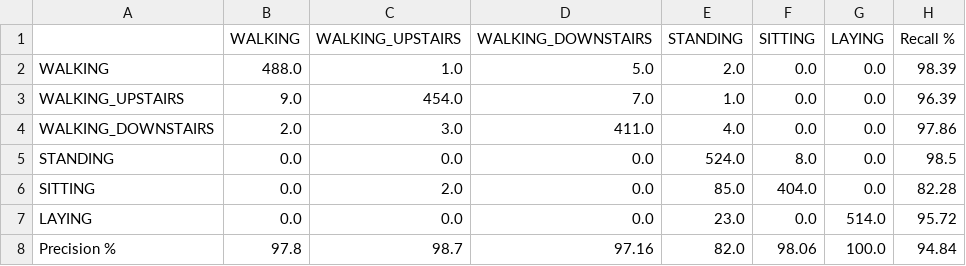
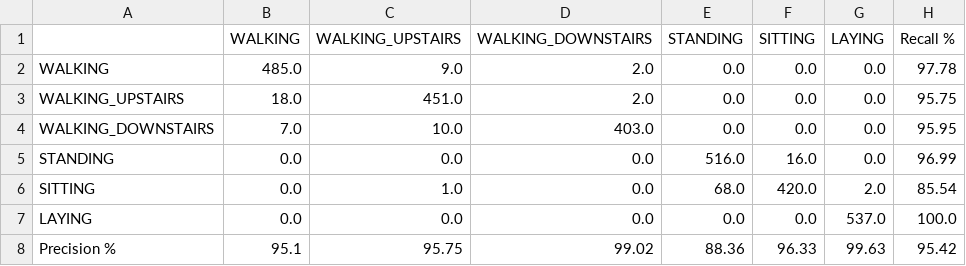
Before and after one commit to lpbarto/HAR_Perceptron, a CSV file: confusion_matrix.csv, drawn as a sheet.

```diff
--- a/confusion_matrix.csv
+++ b/confusion_matrix.csv
@@ -1,8 +1,8 @@
 ,WALKING,WALKING_UPSTAIRS,WALKING_DOWNSTAIRS,STANDING,SITTING,LAYING,Recall %
-WALKING,488.0,1.0,5.0,2.0,0.0,0.0,98.39
-WALKING_UPSTAIRS,9.0,454.0,7.0,1.0,0.0,0.0,96.39
-WALKING_DOWNSTAIRS,2.0,3.0,411.0,4.0,0.0,0.0,97.86
-STANDING,0.0,0.0,0.0,524.0,8.0,0.0,98.5
-SITTING,0.0,2.0,0.0,85.0,404.0,0.0,82.28
-LAYING,0.0,0.0,0.0,23.0,0.0,514.0,95.72
-Precision %,97.8,98.7,97.16,82.0,98.06,100.0,94.84
+WALKING,485.0,9.0,2.0,0.0,0.0,0.0,97.78
+WALKING_UPSTAIRS,18.0,451.0,2.0,0.0,0.0,0.0,95.75
+WALKING_DOWNSTAIRS,7.0,10.0,403.0,0.0,0.0,0.0,95.95
+STANDING,0.0,0.0,0.0,516.0,16.0,0.0,96.99
+SITTING,0.0,1.0,0.0,68.0,420.0,2.0,85.54
+LAYING,0.0,0.0,0.0,0.0,0.0,537.0,100.0
+Precision %,95.1,95.75,99.02,88.36,96.33,99.63,95.42
```
Also changed, not shown: 1 other file.
